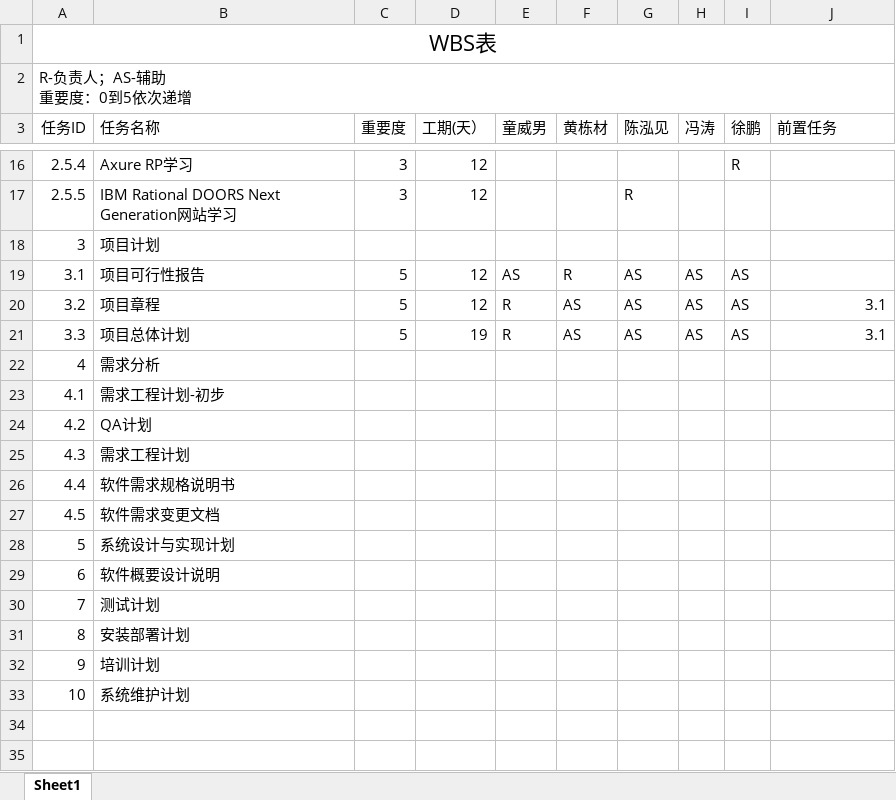
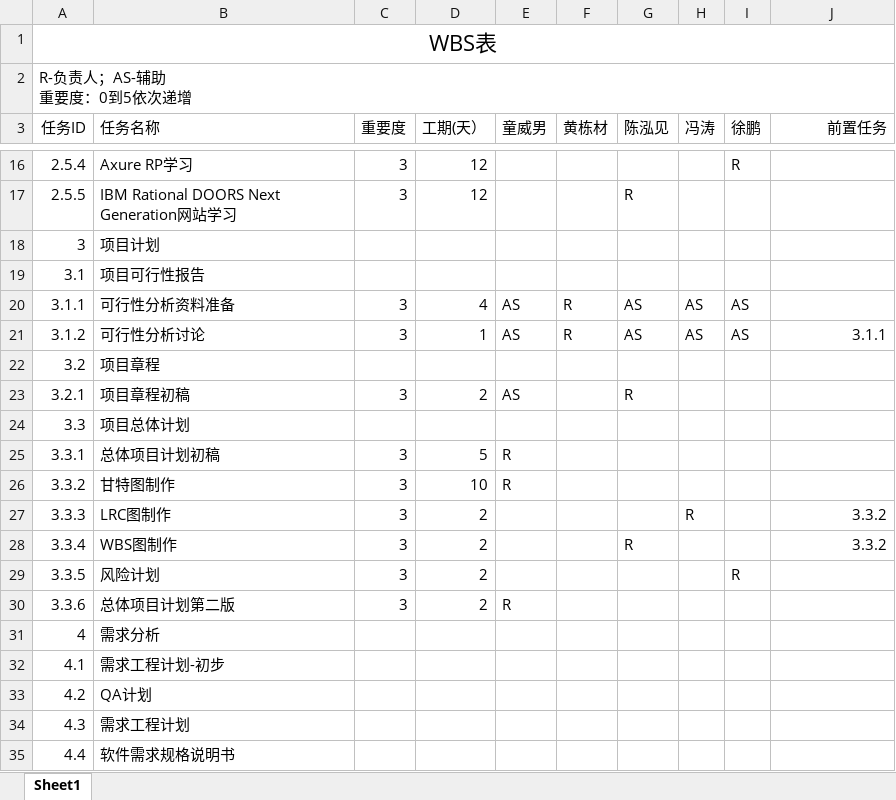
Before and after one commit to twn422/PRD2017, an Excel workbook: PRD-2017-G24/STW/受控文件/分析设计/项目总体计划/WBS表.xlsx, sheet Sheet1, drawn as a sheet; only a part is shown, gaps mark what is left out; the shorter side is filled out with more unchanged rows; values as stored, in another font and other column widths than the file's, no borders; addresses are those after the commit; the diff names each change by its address in the sheet, - before the commit and + after, or states it on an @@ line.

Commit message:
可行性分析计划正式版，项目总体计划更新到第二版

```diff
--- a/PRD-2017-G24/STW/受控文件/分析设计/项目总体计划/WBS表.xlsx (sheet Sheet1)
+++ b/PRD-2017-G24/STW/受控文件/分析设计/项目总体计划/WBS表.xlsx (sheet Sheet1)
-J3 alignment: left
+J3 alignment: right
+row 19: 3.1 | 项目可行性报告
@@ column A (任务ID) renumbered in row 20 @@
-B20 (任务名称): 项目可行性报告
+B20 (任务名称): 可行性分析资料准备
-C20 (重要度): 5
+C20 (重要度): 3
-D20 (工期(天）): 12
+D20 (工期(天）): 4
+row 21: 3.1.2 | 可行性分析讨论 | 3 | 1 | AS | R | AS | AS | AS | 3.1.1
-C22 (重要度): 5
+C22 (重要度): (empty)
-D22 (工期(天）): 12
+D22 (工期(天）): (empty)
-E22 (童威男): R
+E22 (童威男): (empty)
-F22 (黄栋材): AS
+F22 (黄栋材): (empty)
-G22 (陈泓见): AS
+G22 (陈泓见): (empty)
-H22 (冯涛): AS
+H22 (冯涛): (empty)
-I22 (徐鹏): AS
+I22 (徐鹏): (empty)
-J22 (前置任务): 3.1
+J22 (前置任务): (empty)
+row 23: 3.2.1 | 项目章程初稿 | 3 | 2 | AS |  | R
-C24 (重要度): 5
+C24 (重要度): (empty)
-D24 (工期(天）): 19
+D24 (工期(天）): (empty)
-E24 (童威男): R
+E24 (童威男): (empty)
-F24 (黄栋材): AS
+F24 (黄栋材): (empty)
-G24 (陈泓见): AS
+G24 (陈泓见): (empty)
-H24 (冯涛): AS
+H24 (冯涛): (empty)
-I24 (徐鹏): AS
+I24 (徐鹏): (empty)
-J24 (前置任务): 3.1
+J24 (前置任务): (empty)
+row 25: 3.3.1 | 总体项目计划初稿 | 3 | 5 | R
+row 26: 3.3.2 | 甘特图制作 | 3 | 10 | R
+row 27: 3.3.3 | LRC图制作 | 3 | 2 |  |  |  | R |  | 3.3.2
+row 28: 3.3.4 | WBS图制作 | 3 | 2 |  |  | R |  |  | 3.3.2
+row 29: 3.3.5 | 风险计划 | 3 | 2 |  |  |  |  | R
+row 30: 3.3.6 | 总体项目计划第二版 | 3 | 2 | R
```
Also changed, not shown: 3 other files.
